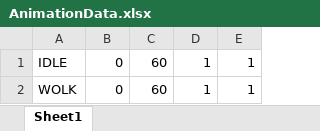
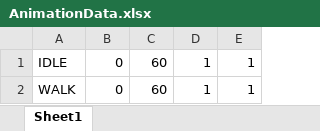
Before and after one commit to kyln2468ng/FlowRunner, an Excel workbook: Assets/model/AnimationData.xlsx, sheet Sheet1, drawn as a sheet; values as stored, in another font and other column widths than the file's, no borders; the diff names each change by its address in the sheet, - before the commit and + after, or states it on an @@ line.

```diff
--- a/Assets/model/AnimationData.xlsx (sheet Sheet1)
+++ b/Assets/model/AnimationData.xlsx (sheet Sheet1)
-A2: WOLK
+A2: WALK
```
Also changed, not shown: 5 other files.
